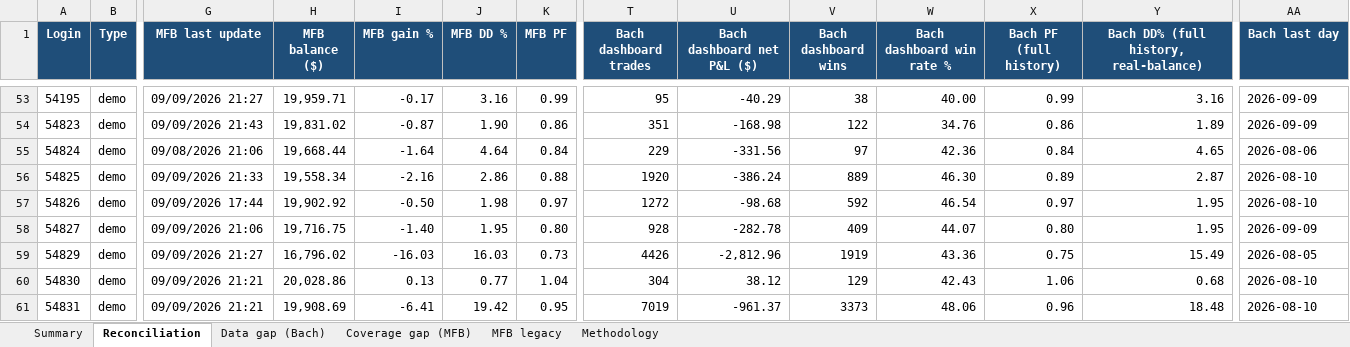
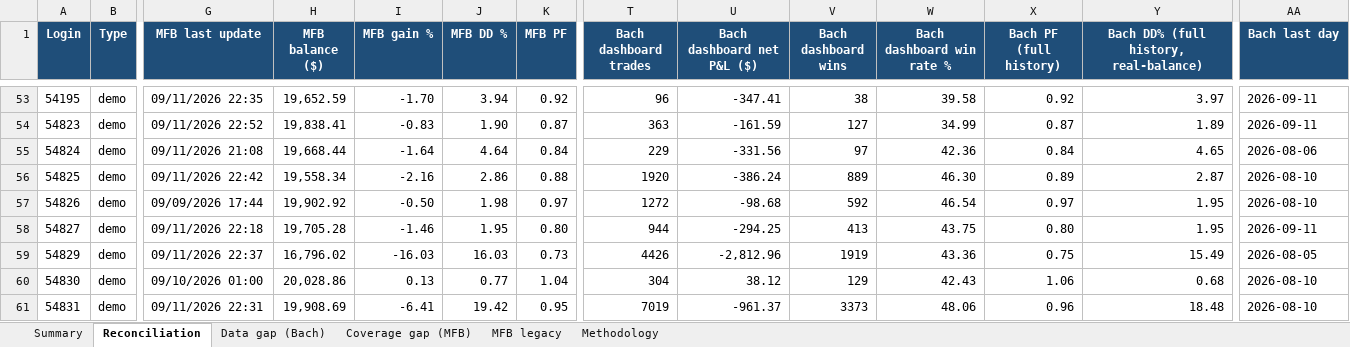
Before and after one commit to TheCryptocrat/bachelier-dashboards, an Excel workbook: MFB_Bachelier_Reconciliation_latest.xlsx, sheet Reconciliation, drawn as a sheet; only a part is shown, gaps mark what is left out; values as stored, in another font and other column widths than the file's, no borders; the diff covers the shown part only; the diff names each change by its address in the sheet, - before the commit and + after, or states it on an @@ line.

Commit message:
Update dashboards — 2026-09-11

```diff
--- a/MFB_Bachelier_Reconciliation_latest.xlsx (sheet Reconciliation)
+++ b/MFB_Bachelier_Reconciliation_latest.xlsx (sheet Reconciliation)
-G53 (MFB last update): 09/09/2026 21:27
+G53 (MFB last update): 09/11/2026 22:35
-H53 (MFB balance ($)): 19,959.71
+H53 (MFB balance ($)): 19,652.59
-I53 (MFB gain %): -0.17
+I53 (MFB gain %): -1.70
-J53 (MFB DD %): 3.16
+J53 (MFB DD %): 3.94
-K53 (MFB PF): 0.99
+K53 (MFB PF): 0.92
-T53 (Bach dashboard trades): 95
+T53 (Bach dashboard trades): 96
-U53 (Bach dashboard net P&L ($)): -40.29
+U53 (Bach dashboard net P&L ($)): -347.41
-W53 (Bach dashboard win rate %): 40.00
+W53 (Bach dashboard win rate %): 39.58
-X53 (Bach PF (full history)): 0.99
+X53 (Bach PF (full history)): 0.92
-Y53: 3.16
+Y53: 3.97
-AA53:AA54 (Bach last day): 2026-09-09
+AA53:AA54 (Bach last day): 2026-09-11
-G54 (MFB last update): 09/09/2026 21:43
+G54 (MFB last update): 09/11/2026 22:52
-H54 (MFB balance ($)): 19,831.02
+H54 (MFB balance ($)): 19,838.41
-I54 (MFB gain %): -0.87
+I54 (MFB gain %): -0.83
-K54 (MFB PF): 0.86
+K54 (MFB PF): 0.87
-T54 (Bach dashboard trades): 351
+T54 (Bach dashboard trades): 363
-U54 (Bach dashboard net P&L ($)): -168.98
+U54 (Bach dashboard net P&L ($)): -161.59
-V54 (Bach dashboard wins): 122
+V54 (Bach dashboard wins): 127
-W54 (Bach dashboard win rate %): 34.76
+W54 (Bach dashboard win rate %): 34.99
-X54 (Bach PF (full history)): 0.86
+X54 (Bach PF (full history)): 0.87
-G55 (MFB last update): 09/08/2026 21:06
+G55 (MFB last update): 09/11/2026 21:08
-G56 (MFB last update): 09/09/2026 21:33
+G56 (MFB last update): 09/11/2026 22:42
-G58 (MFB last update): 09/09/2026 21:06
+G58 (MFB last update): 09/11/2026 22:18
-H58 (MFB balance ($)): 19,716.75
+H58 (MFB balance ($)): 19,705.28
-I58 (MFB gain %): -1.40
+I58 (MFB gain %): -1.46
-T58 (Bach dashboard trades): 928
+T58 (Bach dashboard trades): 944
-U58 (Bach dashboard net P&L ($)): -282.78
+U58 (Bach dashboard net P&L ($)): -294.25
-V58 (Bach dashboard wins): 409
+V58 (Bach dashboard wins): 413
-W58 (Bach dashboard win rate %): 44.07
+W58 (Bach dashboard win rate %): 43.75
-AA58 (Bach last day): 2026-09-09
+AA58 (Bach last day): 2026-09-11
-G59 (MFB last update): 09/09/2026 21:27
+G59 (MFB last update): 09/11/2026 22:37
-G60 (MFB last update): 09/09/2026 21:21
+G60 (MFB last update): 09/10/2026 01:00
-G61 (MFB last update): 09/09/2026 21:21
+G61 (MFB last update): 09/11/2026 22:31
```
Also changed, not shown: 285 edited cells elsewhere in this sheet, sheet Data gap (Bach), sheet MFB legacy, sheet Summary, 6 other files.
